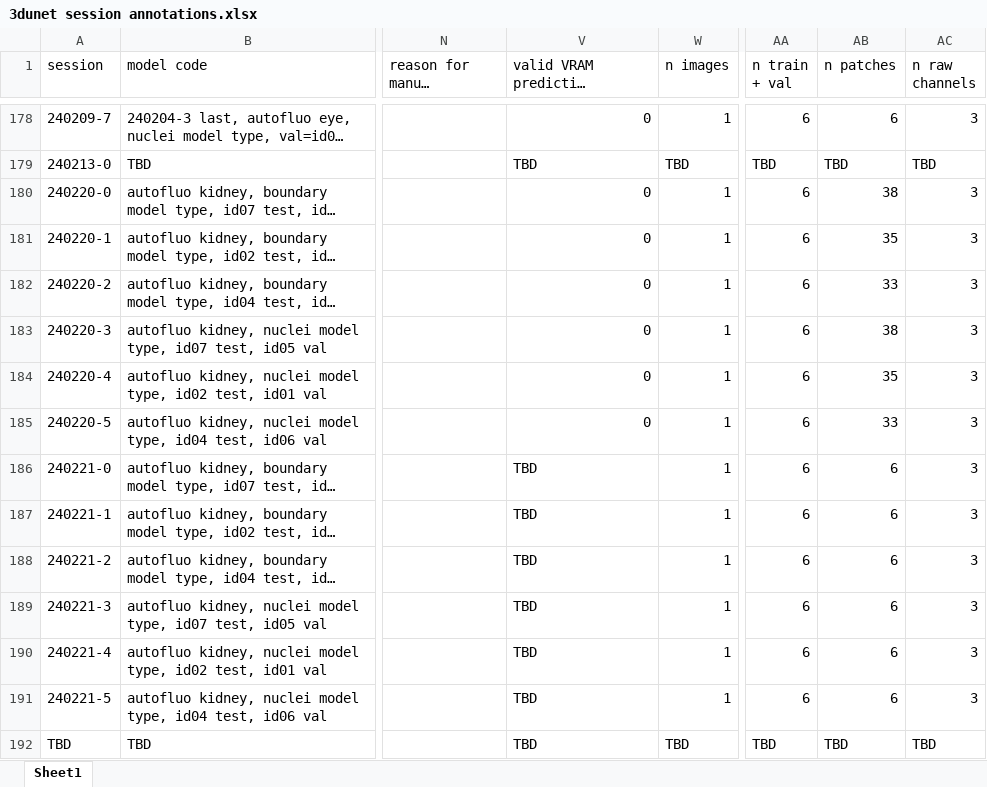
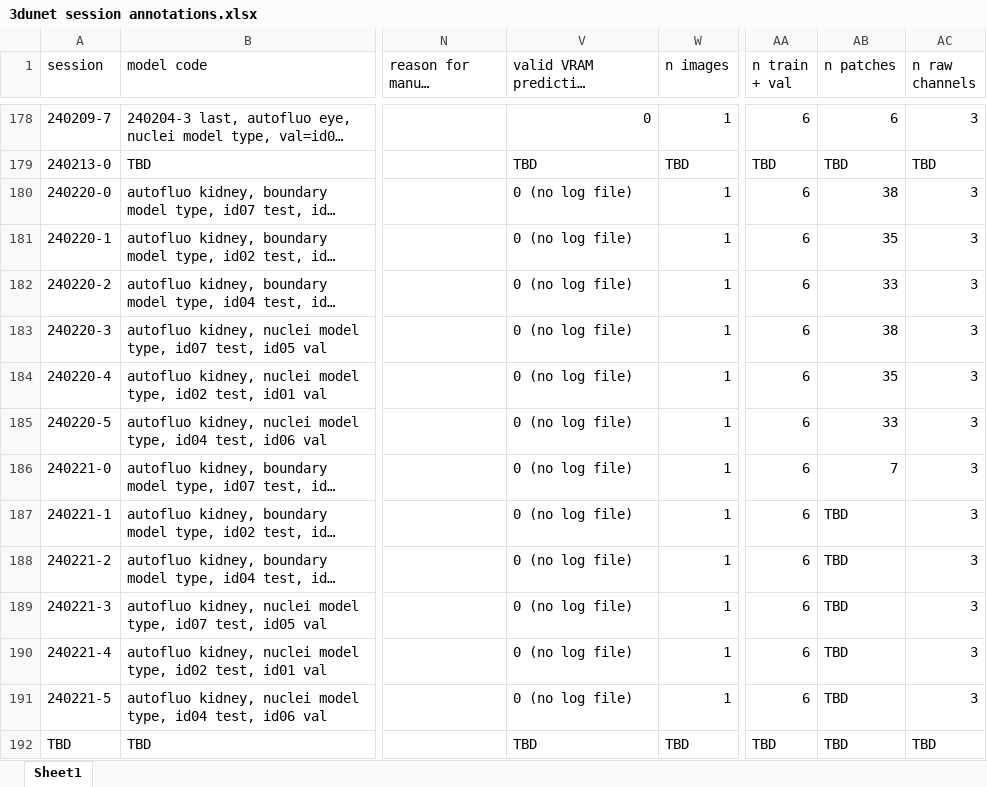
Before and after one commit to radRoy/cloud, an Excel workbook: 3dunet session annotations.xlsx, sheet Sheet1, drawn as a sheet; only a part is shown, gaps mark what is left out; long unchanged cells end in …; values as stored, in another font and other column widths than the file's, no borders; the diff names each change by its address in the sheet, - before the commit and + after, or states it on an @@ line.

Commit message:
generic commit message, Thu 18:29:24 22.02.2024.

```diff
--- a/3dunet session annotations.xlsx (sheet Sheet1)
+++ b/3dunet session annotations.xlsx (sheet Sheet1)
-V180:V185: 0
+V180:V185: 0 (no log file)
-V186:V191: TBD
+V186:V191: 0 (no log file)
-AB186 (n patches): 6
+AB186 (n patches): 7
-AB187:AB191 (n patches): 6
+AB187:AB191 (n patches): TBD
```
